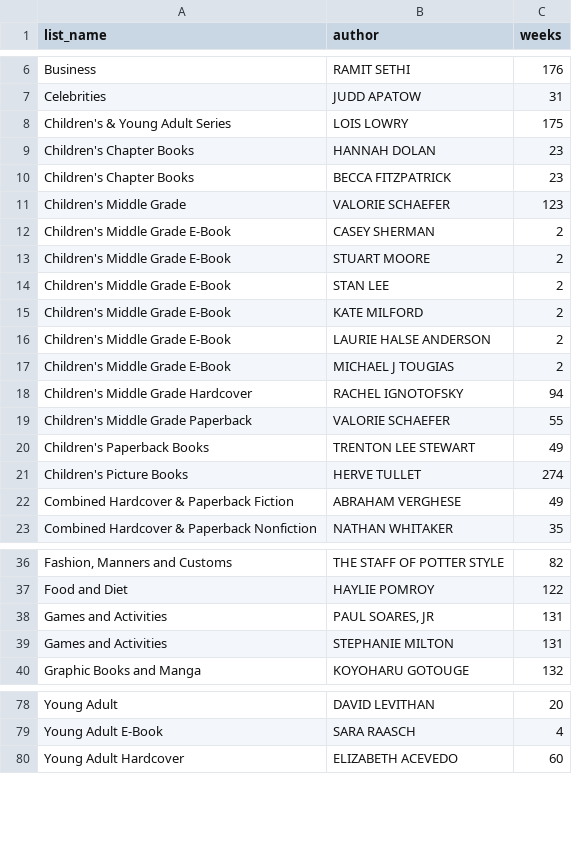
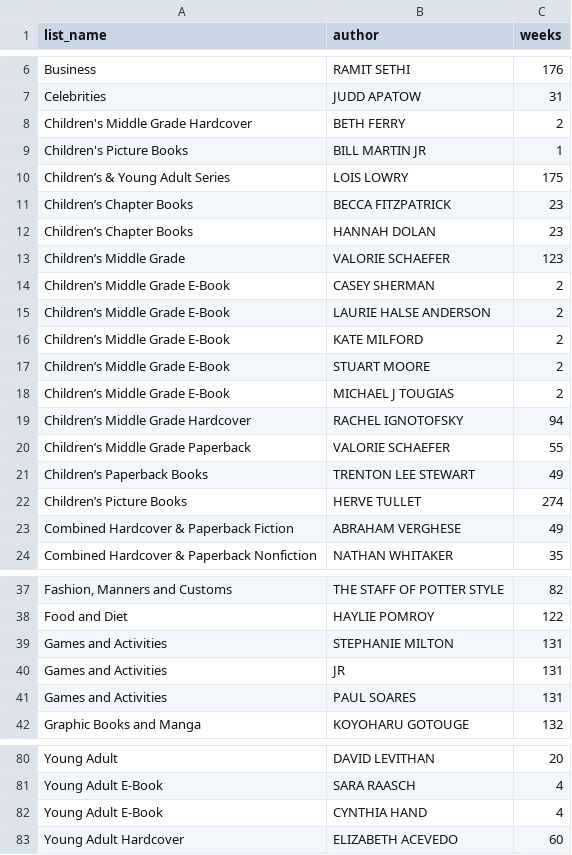
Before and after one commit to jbigurraarmida/nyt-bestsellers-data-analysis, a CSV file: sql/query results/authors-most-time-on-list-never-rank1.csv, drawn as a sheet; only a part is shown, gaps mark what is left out; removed rows and columns are numbered as before the commit, all else as after; the diff covers the shown part only; the diff names each change by its address in the sheet, - before the commit and + after, or states it on an @@ line.

```diff
--- a/sql/query results/authors-most-time-on-list-never-rank1.csv
+++ b/sql/query results/authors-most-time-on-list-never-rank1.csv
+row 8: Children's Middle Grade Hardcover | BETH FERRY | 2
+row 9: Children's Picture Books | BILL MARTIN JR | 1
-A10 (list_name): Children's & Young Adult Series
+A10 (list_name): Children’s & Young Adult Series
-row 9: Children's Chapter Books | HANNAH DOLAN | 23
-A11 (list_name): Children's Chapter Books
+A11 (list_name): Children’s Chapter Books
+row 12: Children’s Chapter Books | HANNAH DOLAN | 23
-A13 (list_name): Children's Middle Grade
+A13 (list_name): Children’s Middle Grade
-A14:A15 (list_name): Children's Middle Grade E-Book
+A14:A15 (list_name): Children’s Middle Grade E-Book
-B15 (author): STUART MOORE
+B15 (author): LAURIE HALSE ANDERSON
-row 14: Children's Middle Grade E-Book | STAN LEE | 2
-A16:A18 (list_name): Children's Middle Grade E-Book
+A16:A18 (list_name): Children’s Middle Grade E-Book
-B17 (author): LAURIE HALSE ANDERSON
+B17 (author): STUART MOORE
-A19 (list_name): Children's Middle Grade Hardcover
+A19 (list_name): Children’s Middle Grade Hardcover
-A20 (list_name): Children's Middle Grade Paperback
+A20 (list_name): Children’s Middle Grade Paperback
-A21 (list_name): Children's Paperback Books
+A21 (list_name): Children’s Paperback Books
-A22 (list_name): Children's Picture Books
+A22 (list_name): Children’s Picture Books
-row 38: Games and Activities | PAUL SOARES, JR | 131
+row 40: Games and Activities | JR | 131
+row 41: Games and Activities | PAUL SOARES | 131
+row 82: Young Adult E-Book | CYNTHIA HAND | 4
```
Also changed, not shown: 8 moved rows and 3 edited cells elsewhere in this file, sql/query results/authors-with-most-weeks-rank1.csv, sql/query results/average-weeks-at-1.csv, 4 other files.
